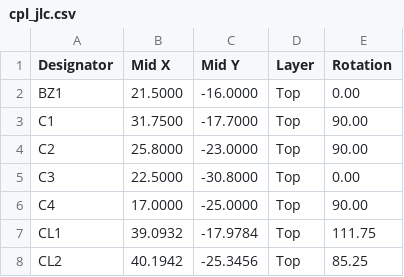
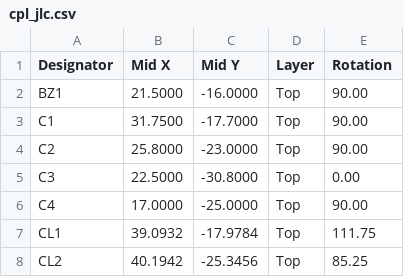
Before and after one commit to jktightwad/PagerSystem, a CSV file: pcb/pager_main/fab/cpl_jlc.csv, drawn as a sheet; only a part is shown.

```diff
--- a/pcb/pager_main/fab/cpl_jlc.csv
+++ b/pcb/pager_main/fab/cpl_jlc.csv
@@ -1,3 +1,3 @@
 Designator,Mid X,Mid Y,Layer,Rotation
-BZ1,21.5000,-16.0000,Top,0.00
+BZ1,21.5000,-16.0000,Top,90.00
 C1,31.7500,-17.7000,Top,90.00
```
Also changed, not shown: pcb/pager_main/review/cpl_jlc.csv, 18 other files.
